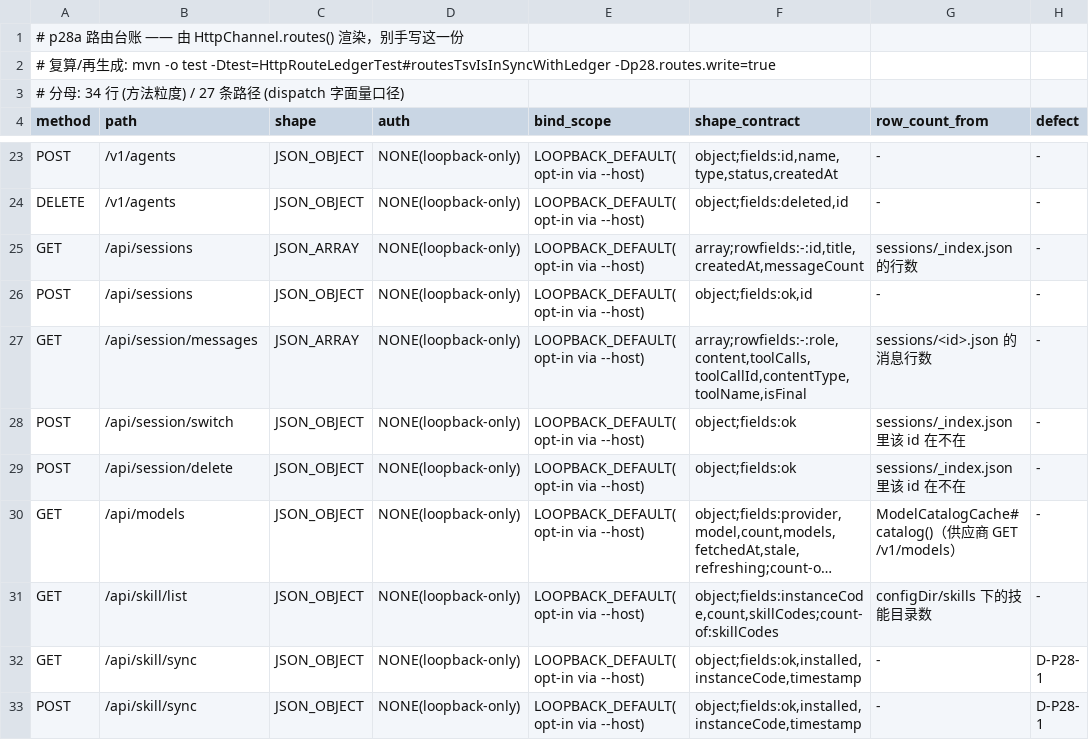
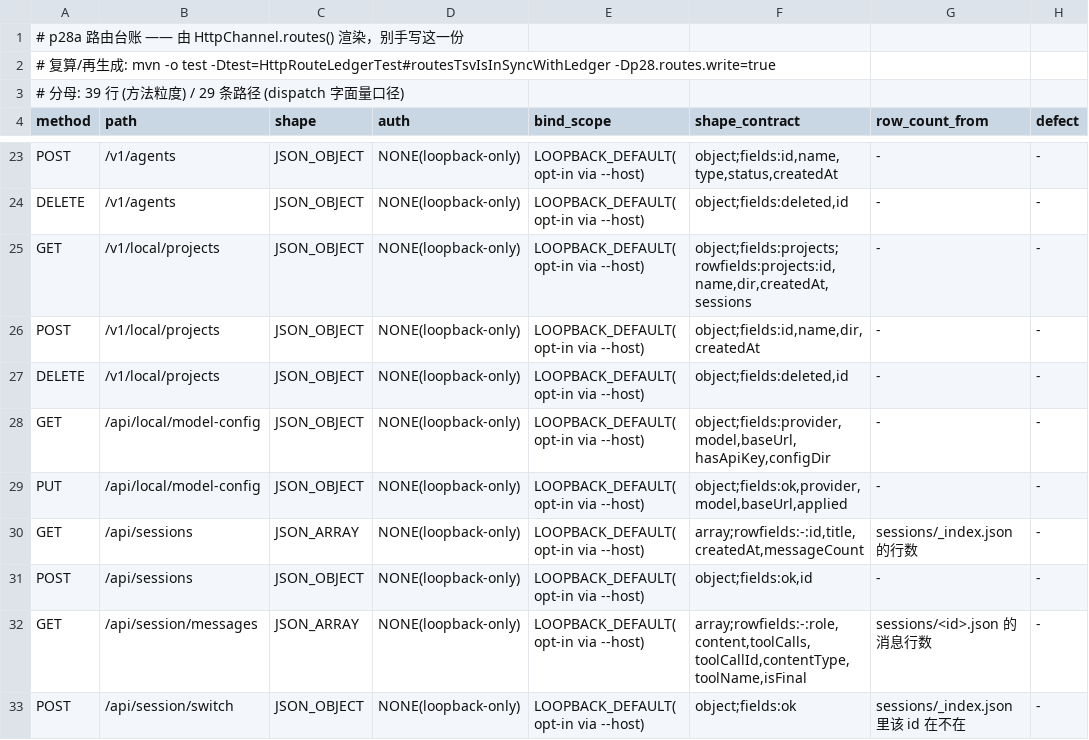
Before and after one commit to z-opc-foundation/z-bot, a TSV file: _doc/005_testing/acceptance/p28/ROUTES.tsv, drawn as a sheet; only a part is shown, gaps mark what is left out; the shorter side is filled out with more unchanged rows; long unchanged cells end in ….

Commit message:
feat(local): 本地执行模式后端——本地项目/目录 agent 池/模型自配（project_id 路由 + 台账 39 行）
- LocalProjectStore：configDir/projects.json，项目=分组（name + 可选工作文件夹 + 会话归属）
- DirAgentPool：每目录懒建专属 BotAgent（沙箱困目录、共享 state.db、注入全局 cron 防双跑），
  clear() 是模型配置热生效的唯一通路（LLM 客户端构建期冻结）
- /v1/chat/completions 带 project_id 路由进目录 agent；chat 同步跑完后回写会话绑定（首轮无 session_id）
- 项目列表分母 = 全局内存 ∪ 共享库直查（目录实例新建的会话只进库不进全局内存缓存）
- GET/PUT /api/local/model-config：自配模型落 config.properties（providers 并集 + type=typeOf(code)），
  PUT 即时清池，key 只写盘不回显
- 项目删除两形态（?id= 与 /{id}），删会话同步摘归属
- 台账 34→39 行 / 27→29 路径，HttpRouteShapeTest 补四条规格

```diff
--- a/_doc/005_testing/acceptance/p28/ROUTES.tsv
+++ b/_doc/005_testing/acceptance/p28/ROUTES.tsv
@@ -2,3 +2,3 @@
 # 复算/再生成: mvn -o test -Dtest=HttpRouteLedgerTest#routesTsvIsInSyncWithLedger -Dp28.routes.write=true
-# 分母: 34 行 (方法粒度) / 27 条路径 (dispatch 字面量口径)
+# 分母: 39 行 (方法粒度) / 29 条路径 (dispatch 字面量口径)
 method	path	shape	auth	bind_scope	shape_contract	row_count_from	defect
@@ -24,2 +24,7 @@ POST	/v1/agents	JSON_OBJECT	NONE(loopback-only)	LOOPBACK_DEFAULT(opt-in via --ho
 DELETE	/v1/agents	JSON_OBJECT	NONE(loopback-only)	LOOPBACK_DEFAULT(opt-in via --host)	object;fields:deleted,id	-	-
+GET	/v1/local/projects	JSON_OBJECT	NONE(loopback-only)	LOOPBACK_DEFAULT(opt-in via --host)	object;fields:projects;rowfields:projects:id,name,dir,createdAt,sessions	-	-
+POST	/v1/local/projects	JSON_OBJECT	NONE(loopback-only)	LOOPBACK_DEFAULT(opt-in via --host)	object;fields:id,name,dir,createdAt	-	-
+DELETE	/v1/local/projects	JSON_OBJECT	NONE(loopback-only)	LOOPBACK_DEFAULT(opt-in via --host)	object;fields:deleted,id	-	-
+GET	/api/local/model-config	JSON_OBJECT	NONE(loopback-only)	LOOPBACK_DEFAULT(opt-in via --host)	object;fields:provider,model,baseUrl,hasApiKey,configDir	-	-
+PUT	/api/local/model-config	JSON_OBJECT	NONE(loopback-only)	LOOPBACK_DEFAULT(opt-in via --host)	object;fields:ok,provider,model,baseUrl,applied	-	-
 GET	/api/sessions	JSON_ARRAY	NONE(loopback-only)	LOOPBACK_DEFAULT(opt-in via --host)	array;rowfields:-:id,title,createdAt,messageCount	sessions/_index.json 的行数	-
```
Also changed, not shown: 6 other files.
